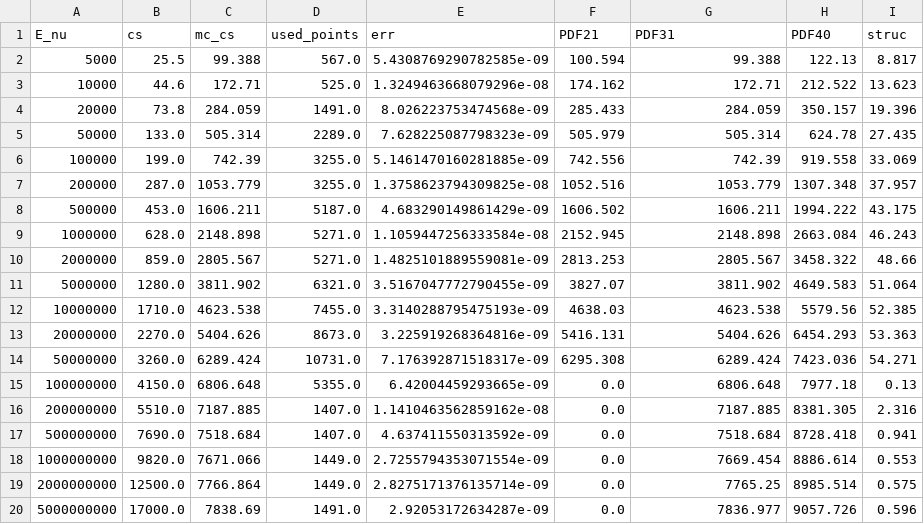
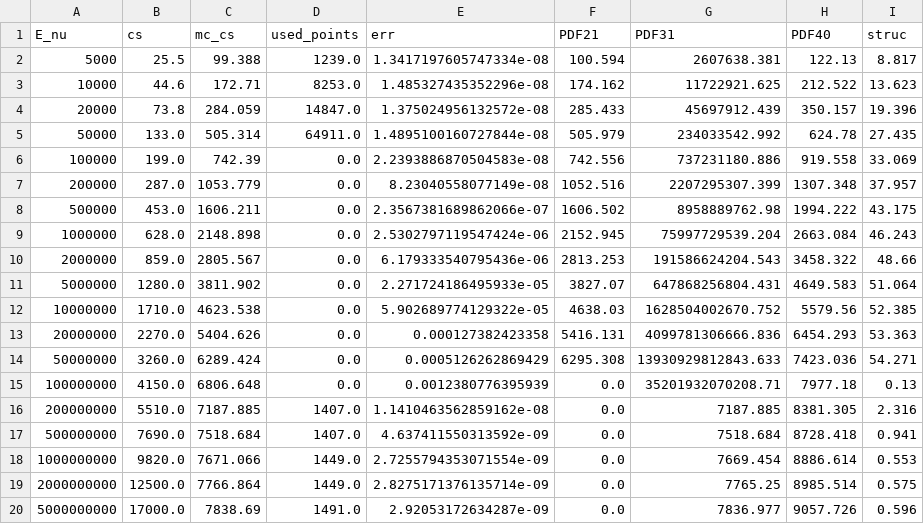
Before and after one commit to wouterprommel/thesis_nat, a CSV file: cs_3.csv, drawn as a sheet.

```diff
--- a/cs_3.csv
+++ b/cs_3.csv
@@ -1,16 +1,16 @@
 E_nu,cs,mc_cs,used_points,err,PDF21,PDF31,PDF40,struc
-5000,25.5,99.388,567.0,5.4308769290782585e-09,100.594,99.388,122.13,8.817
-10000,44.6,172.71,525.0,1.3249463668079296e-08,174.162,172.71,212.522,13.623
-20000,73.8,284.059,1491.0,8.026223753474568e-09,285.433,284.059,350.157,19.396
-50000,133.0,505.314,2289.0,7.628225087798323e-09,505.979,505.314,624.78,27.435
-100000,199.0,742.39,3255.0,5.1461470160281885e-09,742.556,742.39,919.558,33.069
-200000,287.0,1053.779,3255.0,1.3758623794309825e-08,1052.516,1053.779,1307.348,37.957
-500000,453.0,1606.211,5187.0,4.683290149861429e-09,1606.502,1606.211,1994.222,43.175
-1000000,628.0,2148.898,5271.0,1.1059447256333584e-08,2152.945,2148.898,2663.084,46.243
-2000000,859.0,2805.567,5271.0,1.4825101889559081e-09,2813.253,2805.567,3458.322,48.66
-5000000,1280.0,3811.902,6321.0,3.5167047772790455e-09,3827.07,3811.902,4649.583,51.064
-10000000,1710.0,4623.538,7455.0,3.3140288795475193e-09,4638.03,4623.538,5579.56,52.385
-20000000,2270.0,5404.626,8673.0,3.225919268364816e-09,5416.131,5404.626,6454.293,53.363
-50000000,3260.0,6289.424,10731.0,7.176392871518317e-09,6295.308,6289.424,7423.036,54.271
-100000000,4150.0,6806.648,5355.0,6.42004459293665e-09,0.0,6806.648,7977.18,0.13
+5000,25.5,99.388,1239.0,1.3417197605747334e-08,100.594,2607638.381,122.13,8.817
+10000,44.6,172.71,8253.0,1.485327435352296e-08,174.162,11722921.625,212.522,13.623
+20000,73.8,284.059,14847.0,1.375024956132572e-08,285.433,45697912.439,350.157,19.396
+50000,133.0,505.314,64911.0,1.4895100160727844e-08,505.979,234033542.992,624.78,27.435
+100000,199.0,742.39,0.0,2.2393886870504583e-08,742.556,737231180.886,919.558,33.069
+200000,287.0,1053.779,0.0,8.23040558077149e-08,1052.516,2207295307.399,1307.348,37.957
+500000,453.0,1606.211,0.0,2.3567381689862066e-07,1606.502,8958889762.98,1994.222,43.175
+1000000,628.0,2148.898,0.0,2.5302797119547424e-06,2152.945,75997729539.204,2663.084,46.243
+2000000,859.0,2805.567,0.0,6.179333540795436e-06,2813.253,191586624204.543,3458.322,48.66
+5000000,1280.0,3811.902,0.0,2.271724186495933e-05,3827.07,647868256804.431,4649.583,51.064
+10000000,1710.0,4623.538,0.0,5.902689774129322e-05,4638.03,1628504002670.752,5579.56,52.385
+20000000,2270.0,5404.626,0.0,0.000127382423358,5416.131,4099781306666.836,6454.293,53.363
+50000000,3260.0,6289.424,0.0,0.0005126262869429,6295.308,13930929812843.633,7423.036,54.271
+100000000,4150.0,6806.648,0.0,0.0012380776395939,0.0,35201932070208.71,7977.18,0.13
 200000000,5510.0,7187.885,1407.0,1.1410463562859162e-08,0.0,7187.885,8381.305,2.316
```
Also changed, not shown: 2 other files.
